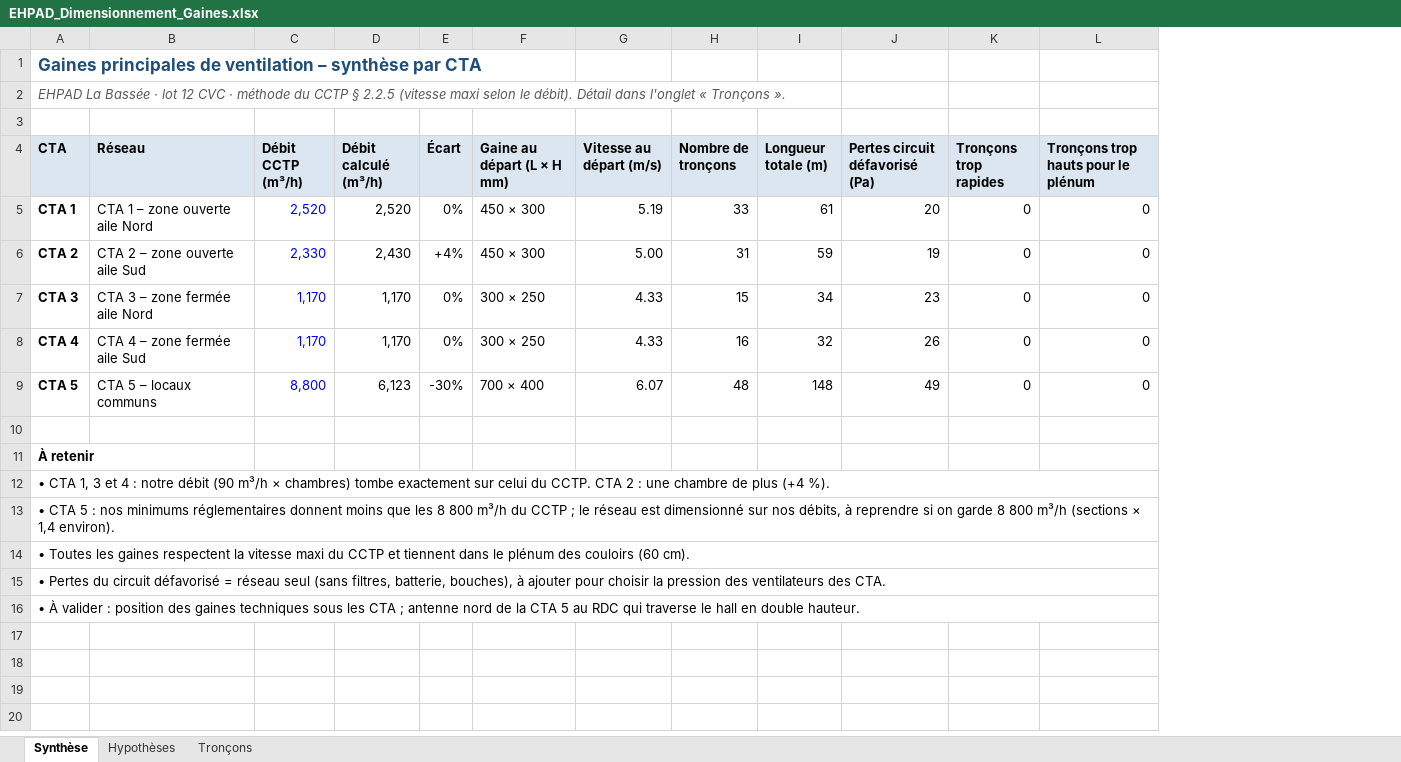
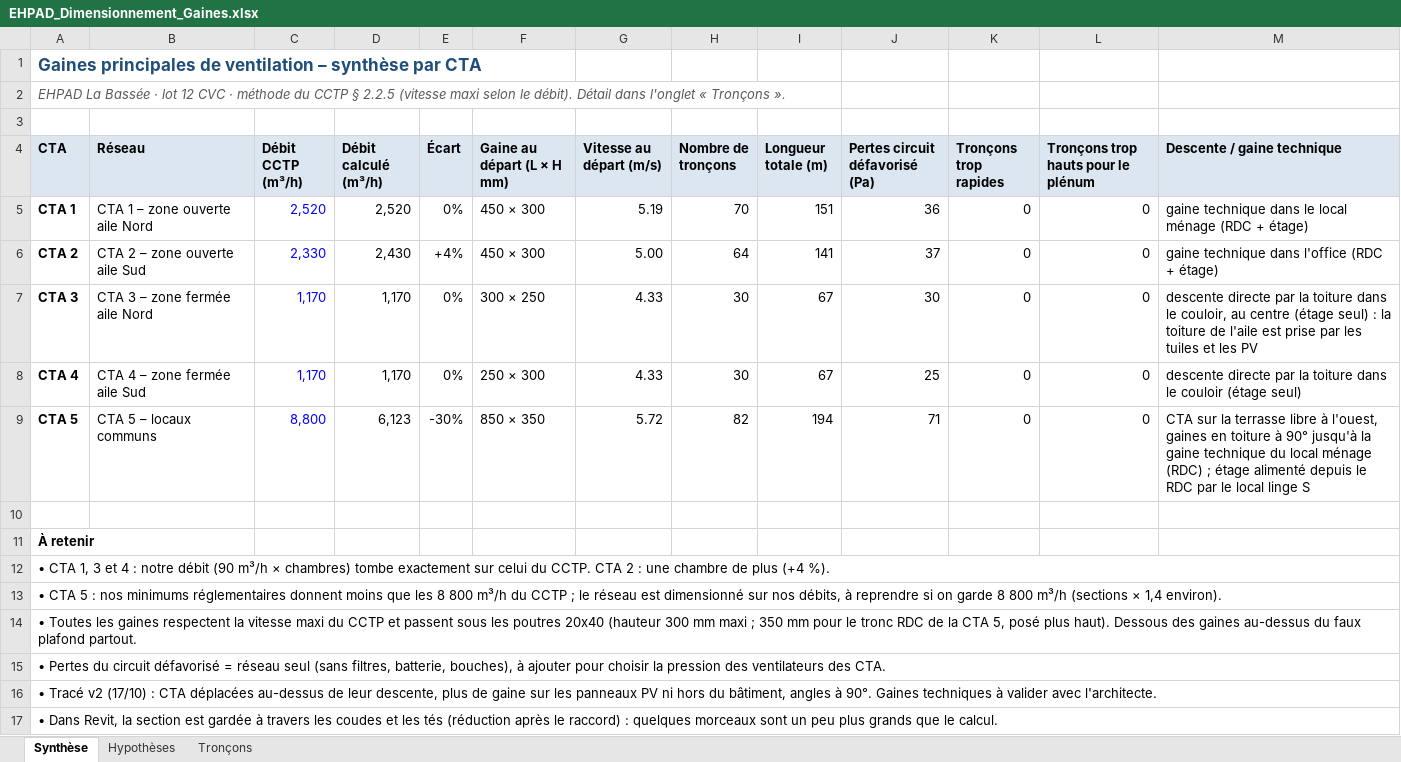
Before and after one commit to allanpereiradesk-prog/ehpad-labassee, an Excel workbook: files/gaines/EHPAD_Dimensionnement_Gaines.xlsx, sheet Synthèse, drawn as a sheet; values as stored, in another font and other column widths than the file's, no borders; the diff names each change by its address in the sheet, - before the commit and + after, or states it on an @@ line.

```diff
--- a/files/gaines/EHPAD_Dimensionnement_Gaines.xlsx (sheet Synthèse)
+++ b/files/gaines/EHPAD_Dimensionnement_Gaines.xlsx (sheet Synthèse)
+column M (Descente / gaine technique), rows 5-9: gaine technique dans le local ménage (RDC + étage) | gaine technique dans l'office (RDC + étage) | descente directe par la toiture dans le couloir, au centre (étage seul) : la toiture de l'aile est prise par les tuiles et les PV | descente directe par la toiture dans le couloir (étage seul) | CTA sur la terrasse libre à l'ouest, gaines en toiture à 90° jusqu'à la gaine technique du local ménage (RDC) ; étage alimenté depuis le RDC par le local linge S
-H5 (Nombre de tronçons): 33
+H5 (Nombre de tronçons): 70
-I5 (Longueur totale (m)): 61
+I5 (Longueur totale (m)): 151
-J5 (Pertes circuit défavorisé (Pa)): 20
+J5 (Pertes circuit défavorisé (Pa)): 36
-H6 (Nombre de tronçons): 31
+H6 (Nombre de tronçons): 64
-I6 (Longueur totale (m)): 59
+I6 (Longueur totale (m)): 141
-J6 (Pertes circuit défavorisé (Pa)): 19
+J6 (Pertes circuit défavorisé (Pa)): 37
-H7 (Nombre de tronçons): 15
+H7 (Nombre de tronçons): 30
-I7 (Longueur totale (m)): 34
+I7 (Longueur totale (m)): 67
-J7 (Pertes circuit défavorisé (Pa)): 23
+J7 (Pertes circuit défavorisé (Pa)): 30
-F8 (Gaine au départ (L × H mm)): 300 × 250
+F8 (Gaine au départ (L × H mm)): 250 × 300
-H8 (Nombre de tronçons): 16
+H8 (Nombre de tronçons): 30
-I8 (Longueur totale (m)): 32
+I8 (Longueur totale (m)): 67
-J8 (Pertes circuit défavorisé (Pa)): 26
+J8 (Pertes circuit défavorisé (Pa)): 25
-F9 (Gaine au départ (L × H mm)): 700 × 400
+F9 (Gaine au départ (L × H mm)): 850 × 350
-G9 (Vitesse au départ (m/s)): 6.07
+G9 (Vitesse au départ (m/s)): 5.72
-H9 (Nombre de tronçons): 48
+H9 (Nombre de tronçons): 82
-I9 (Longueur totale (m)): 148
+I9 (Longueur totale (m)): 194
-J9 (Pertes circuit défavorisé (Pa)): 49
+J9 (Pertes circuit défavorisé (Pa)): 71
-A14 (CTA): …CCTP et tiennent dans le plénum des couloirs (60 cm).
+A14 (CTA): …CCTP et passent sous les poutres 20x40 (hauteur 300 mm maxi ; 350 mm pour le tronc RDC de la CTA 5, posé plus haut). Dessous des gaines au-dessus du faux plafond partout.
-A16 (CTA): • À valider : position des gaines techniques sous les CTA ; antenne nord de la CTA 5 au RDC qui traverse le hall en double hauteur.
+A16 (CTA): • Tracé v2 (17/10) : CTA déplacées au-dessus de leur descente, plus de gaine sur les panneaux PV ni hors du bâtiment, angles à 90°. Gaines techniques à valider avec l'architecte.
+row 17: • Dans Revit, la section est gardée à travers les coudes et les tés (réduction après le raccord) : quelques morceaux sont un peu plus grands que le calcul.
```
Also changed, not shown: sheet Tronçons, sheet Hypothèses, formulas that keep their value, 10 other files.
